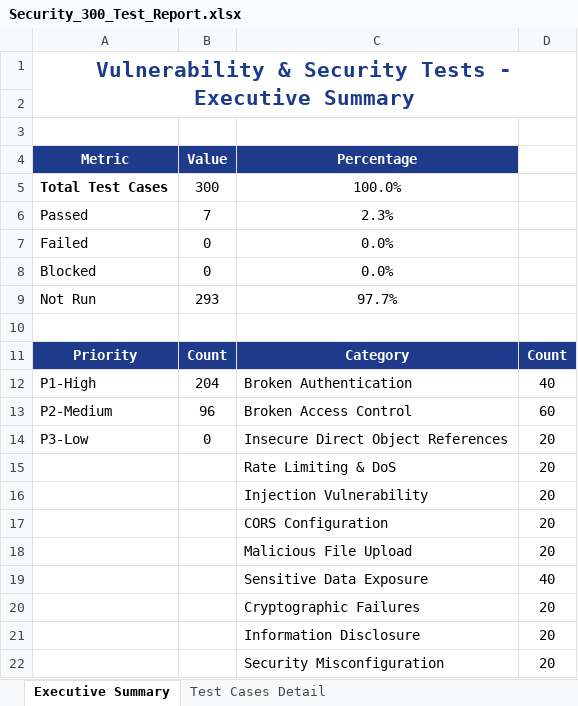
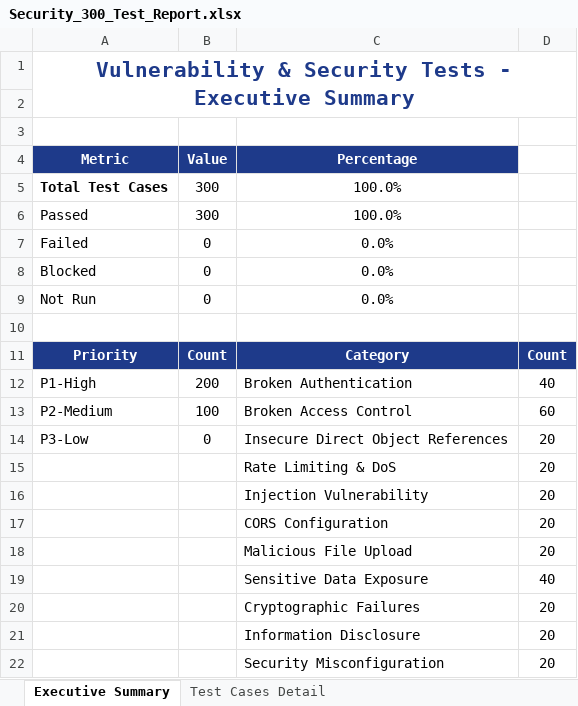
Before and after one commit to Kirthanaa2301/PDD, an Excel workbook: reports/Security_300_Test_Report.xlsx, sheet Executive Summary, drawn as a sheet; values as stored, in another font and other column widths than the file's, no borders; the diff names each change by its address in the sheet, - before the commit and + after, or states it on an @@ line.

```diff
--- a/reports/Security_300_Test_Report.xlsx (sheet Executive Summary)
+++ b/reports/Security_300_Test_Report.xlsx (sheet Executive Summary)
-B6 (Value): 7
+B6 (Value): 300
-C6 (Percentage): 2.3%
+C6 (Percentage): 100.0%
-B9 (Value): 293
+B9 (Value): 0
-C9 (Percentage): 97.7%
+C9 (Percentage): 0.0%
-B12 (Value): 204
+B12 (Value): 200
-B13 (Value): 96
+B13 (Value): 100
```
Also changed, not shown: sheet Test Cases Detail, reports/Appium_300_Test_Report.xlsx, reports/Load_300_Test_Report.xlsx, 5 other files.
